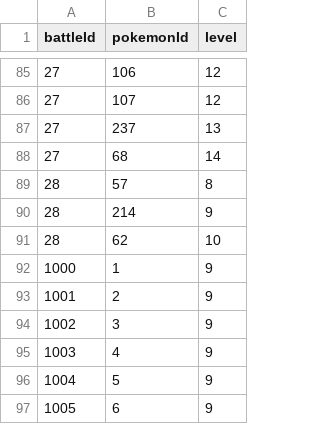
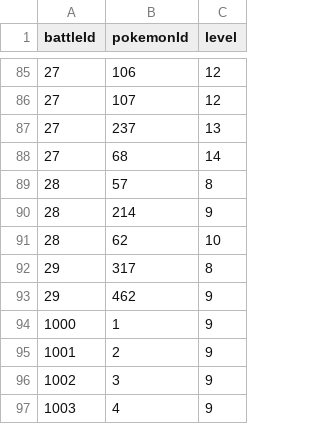
Before and after one commit to Jake-L/PokemonOceanBlue, a CSV file: src/rawdata/battle.csv, drawn as a sheet; only a part is shown, gaps mark what is left out; the shorter side is filled out with more unchanged rows; the diff names each change by its address in the sheet, - before the commit and + after, or states it on an @@ line.

```diff
--- a/src/rawdata/battle.csv
+++ b/src/rawdata/battle.csv
+row 92: 29 | 317 | 8
+row 93: 29 | 462 | 9
```
Also changed, not shown: src/rawdata/characters.csv, src/rawdata/conversation.csv, 16 other files.
